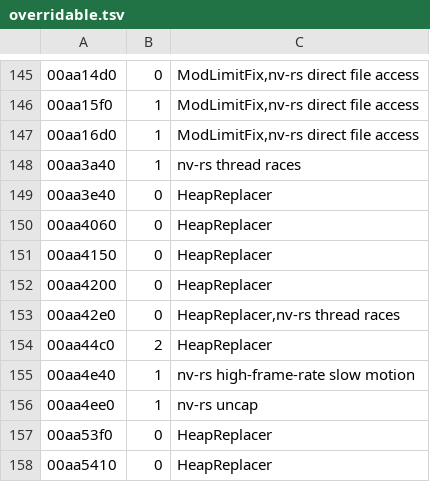
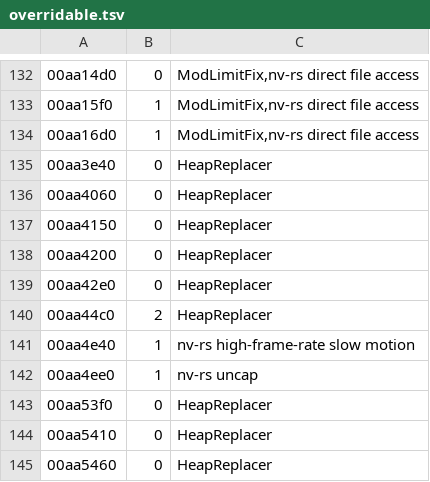
Before and after one commit to slaterain/nv-rs, a TSV file: crates/engine-core/data/overridable.tsv, drawn as a sheet; only a part is shown, gaps mark what is left out; the shorter side is filled out with more unchanged rows; the diff covers the shown part only.

```diff
--- a/crates/engine-core/data/overridable.tsv
+++ b/crates/engine-core/data/overridable.tsv
@@ -147,3 +134,2 @@
 00aa16d0	1	ModLimitFix,nv-rs direct file access
-00aa3a40	1	nv-rs thread races
 00aa3e40	0	HeapReplacer
@@ -152,3 +138,3 @@
 00aa4200	0	HeapReplacer
-00aa42e0	0	HeapReplacer,nv-rs thread races
+00aa42e0	0	HeapReplacer
 00aa44c0	2	HeapReplacer
```
Also changed, not shown: 13 removed rows elsewhere in this file, 7 other files.
